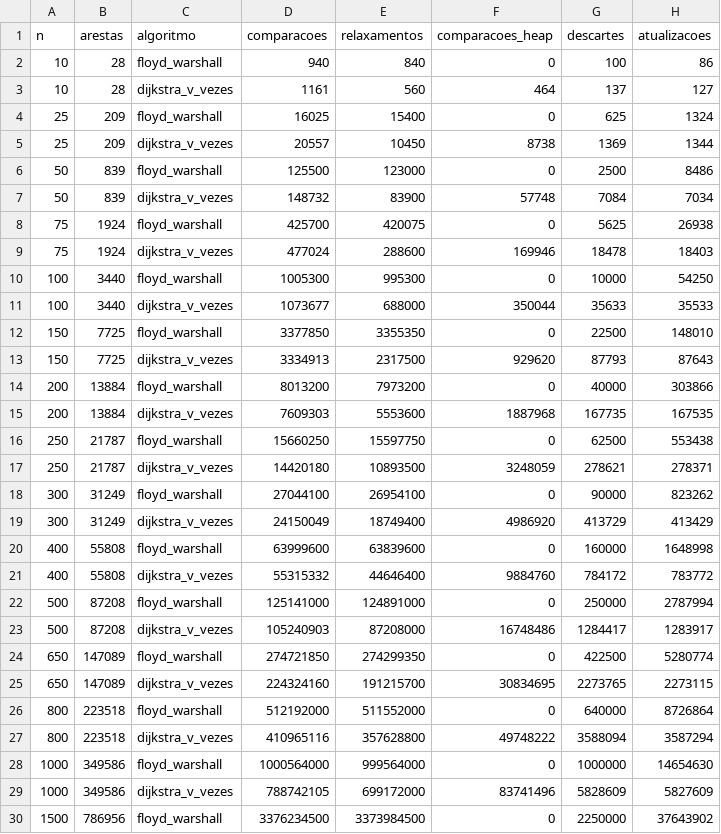
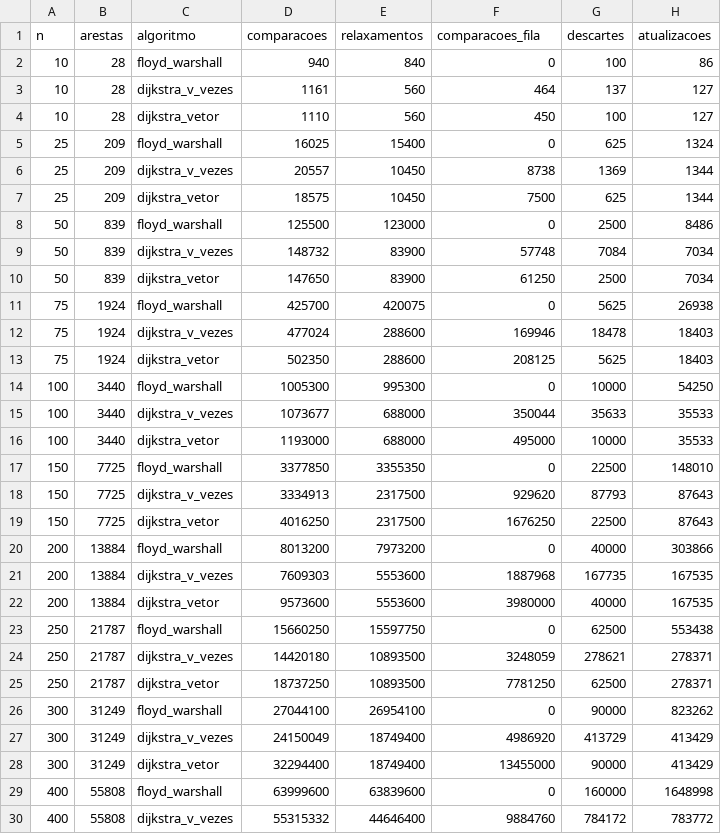
Before and after one commit to edu-morais1/floyd-warshall-vs-dijkstra, a CSV file: resultados/contagens.csv, drawn as a sheet; only a part is shown; the shorter side is filled out with more unchanged rows; the diff covers the shown part only.

Commit message:
Dijkstra com vetor como terceiro método
- dijkstra.cpp: Dijkstra com a fila feita com vetor (busca linear do mínimo)
- contagem.cpp: cópia com contadores; o contador da fila passa a se chamar
  comparacoesFila e vale para o heap e para a busca no vetor
- experimento.cpp: três métodos, com a ordem girando a cada repetição
- testes.cpp: o método novo nos grafos conhecidos, nos sorteados e nas
  contagens calculadas à mão
- graficos.py e README: terceira série e descrição do método
- resultados: rodada de 26/11/2026 com os três métodos e a frequência fixa

```diff
--- a/resultados/contagens.csv
+++ b/resultados/contagens.csv
@@ -1,20 +1,29 @@
-n,arestas,algoritmo,comparacoes,relaxamentos,comparacoes_heap,descartes,atualizacoes
+n,arestas,algoritmo,comparacoes,relaxamentos,comparacoes_fila,descartes,atualizacoes
 10,28,floyd_warshall,940,840,0,100,86
 10,28,dijkstra_v_vezes,1161,560,464,137,127
+10,28,dijkstra_vetor,1110,560,450,100,127
 25,209,floyd_warshall,16025,15400,0,625,1324
 25,209,dijkstra_v_vezes,20557,10450,8738,1369,1344
+25,209,dijkstra_vetor,18575,10450,7500,625,1344
 50,839,floyd_warshall,125500,123000,0,2500,8486
 50,839,dijkstra_v_vezes,148732,83900,57748,7084,7034
+50,839,dijkstra_vetor,147650,83900,61250,2500,7034
 75,1924,floyd_warshall,425700,420075,0,5625,26938
 75,1924,dijkstra_v_vezes,477024,288600,169946,18478,18403
+75,1924,dijkstra_vetor,502350,288600,208125,5625,18403
 100,3440,floyd_warshall,1005300,995300,0,10000,54250
 100,3440,dijkstra_v_vezes,1073677,688000,350044,35633,35533
+100,3440,dijkstra_vetor,1193000,688000,495000,10000,35533
 150,7725,floyd_warshall,3377850,3355350,0,22500,148010
 150,7725,dijkstra_v_vezes,3334913,2317500,929620,87793,87643
+150,7725,dijkstra_vetor,4016250,2317500,1676250,22500,87643
 200,13884,floyd_warshall,8013200,7973200,0,40000,303866
 200,13884,dijkstra_v_vezes,7609303,5553600,1887968,167735,167535
+200,13884,dijkstra_vetor,9573600,5553600,3980000,40000,167535
 250,21787,floyd_warshall,15660250,15597750,0,62500,553438
 250,21787,dijkstra_v_vezes,14420180,10893500,3248059,278621,278371
+250,21787,dijkstra_vetor,18737250,10893500,7781250,62500,278371
 300,31249,floyd_warshall,27044100,26954100,0,90000,823262
 300,31249,dijkstra_v_vezes,24150049,18749400,4986920,413729,413429
+300,31249,dijkstra_vetor,32294400,18749400,13455000,90000,413429
 400,55808,floyd_warshall,63999600,63839600,0,160000,1648998
```
Also changed, not shown: 6 added rows elsewhere in this file, resultados/resumo.csv, resultados/tempos.csv, 19 other files.
